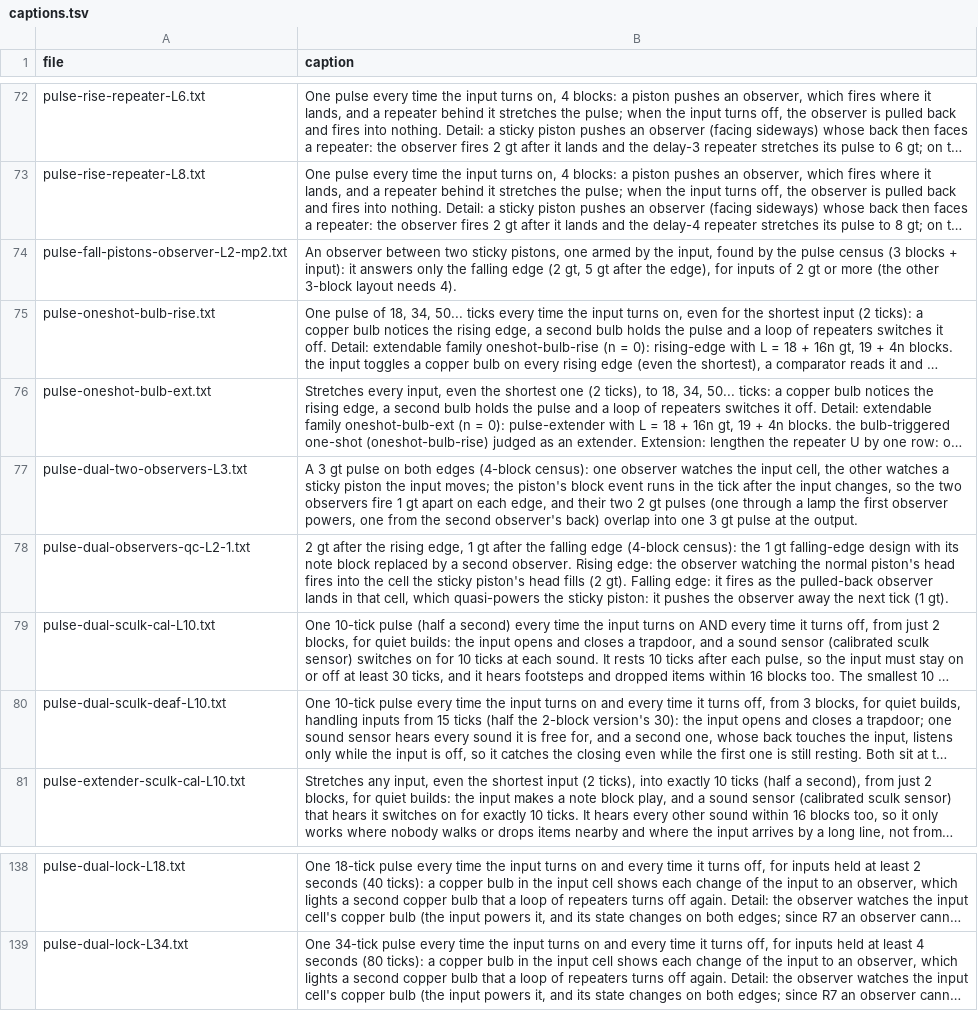
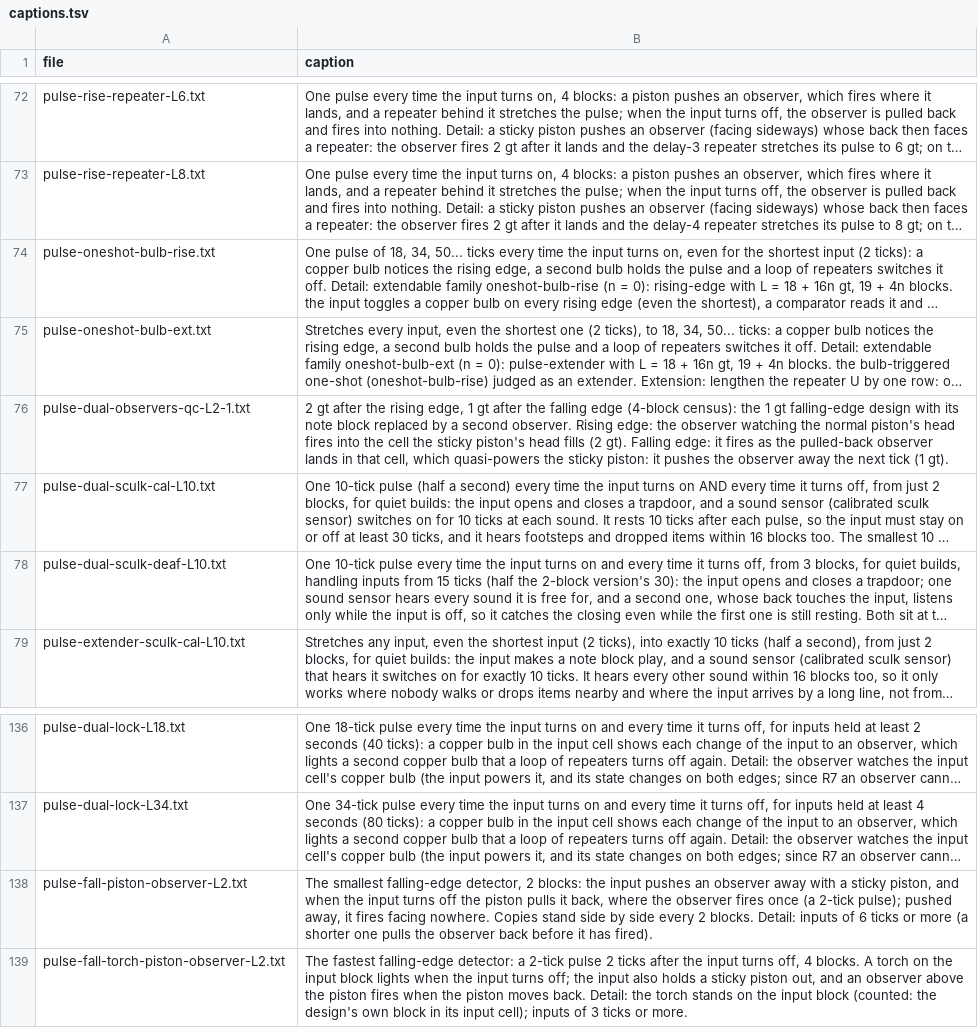
Before and after one commit to vjeux/minecraft-tas, a TSV file: designs/circuits/pulse/archive/captions.tsv, drawn as a sheet; only a part is shown, gaps mark what is left out; long unchanged cells end in …; removed rows and columns are numbered as before the commit, all else as after; the diff names each change by its address in the sheet, - before the commit and + after, or states it on an @@ line.

```diff
--- a/designs/circuits/pulse/archive/captions.tsv
+++ b/designs/circuits/pulse/archive/captions.tsv
-row 74: pulse-fall-pistons-observer-L2-mp2.txt | An observer between two sticky pistons, one armed by the input, found by the pulse census (3 blocks + input): it answers only the falling edge (2 gt, 5 gt after the edge), for inputs of 2 gt or more (the other 3-block layout needs 4).
-row 77: pulse-dual-two-observers-L3.txt | A 3 gt pulse on both edges (4-block census): one observer watches the input cell, the other watches a sticky piston the input moves; the piston's block event runs in the tick after the input changes, so the two observers fire 1 gt apart on each edge, and their two 2 gt pulses (one through a lamp the first observer powers, one from the second observer's back) overlap into one 3 gt pulse at the output.
+row 138: pulse-fall-piston-observer-L2.txt | The smallest falling-edge detector, 2 blocks: the input pushes an observer away with a sticky piston, and when the input turns off the piston pulls it back, where the observer fires once (a 2-tick pulse); pushed away, it fires facing nowhere. Copies stand side by side every 2 blocks. Detail: inputs of 6 ticks or more (a shorter one pulls the observer back before it has fired).
+row 139: pulse-fall-torch-piston-observer-L2.txt | The fastest falling-edge detector: a 2-tick pulse 2 ticks after the input turns off, 4 blocks. A torch on the input block lights when the input turns off; the input also holds a sticky piston out, and an observer above the piston fires when the piston moves back. Detail: the torch stands on the input block (counted: the design's own block in its input cell); inputs of 3 ticks or more.
```
Also changed, not shown: designs/circuits/catalog.tsv, designs/circuits/pulse/archive/verdicts.tsv, 10 other files.
